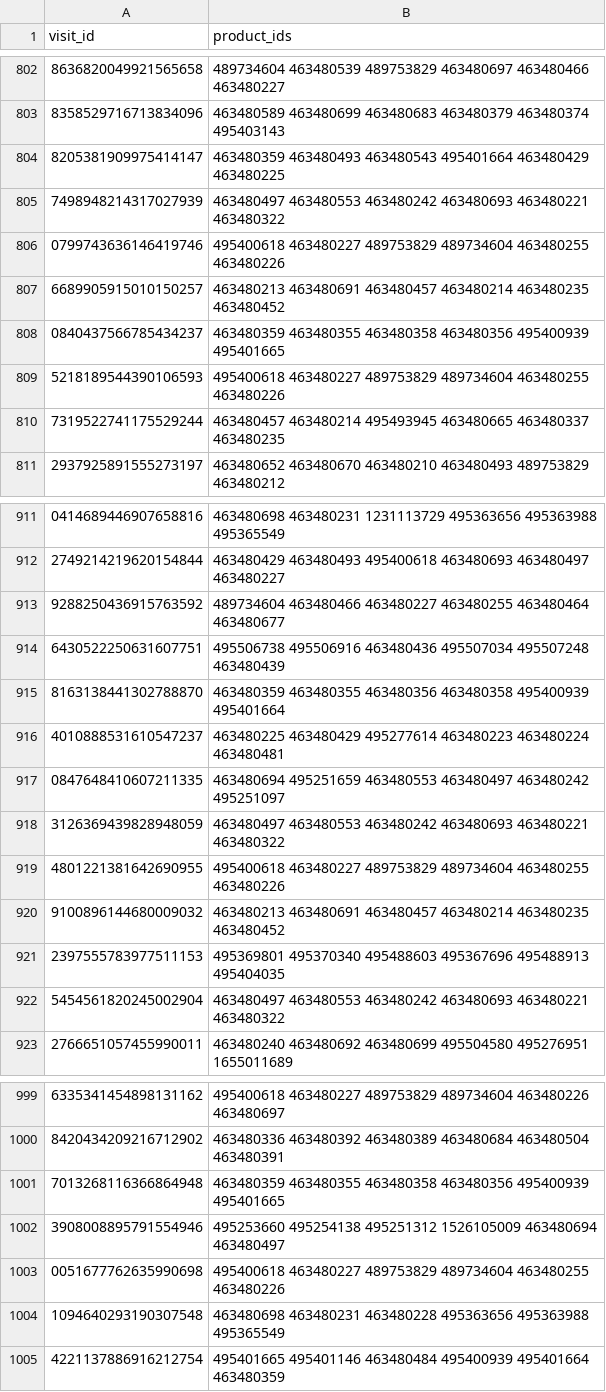
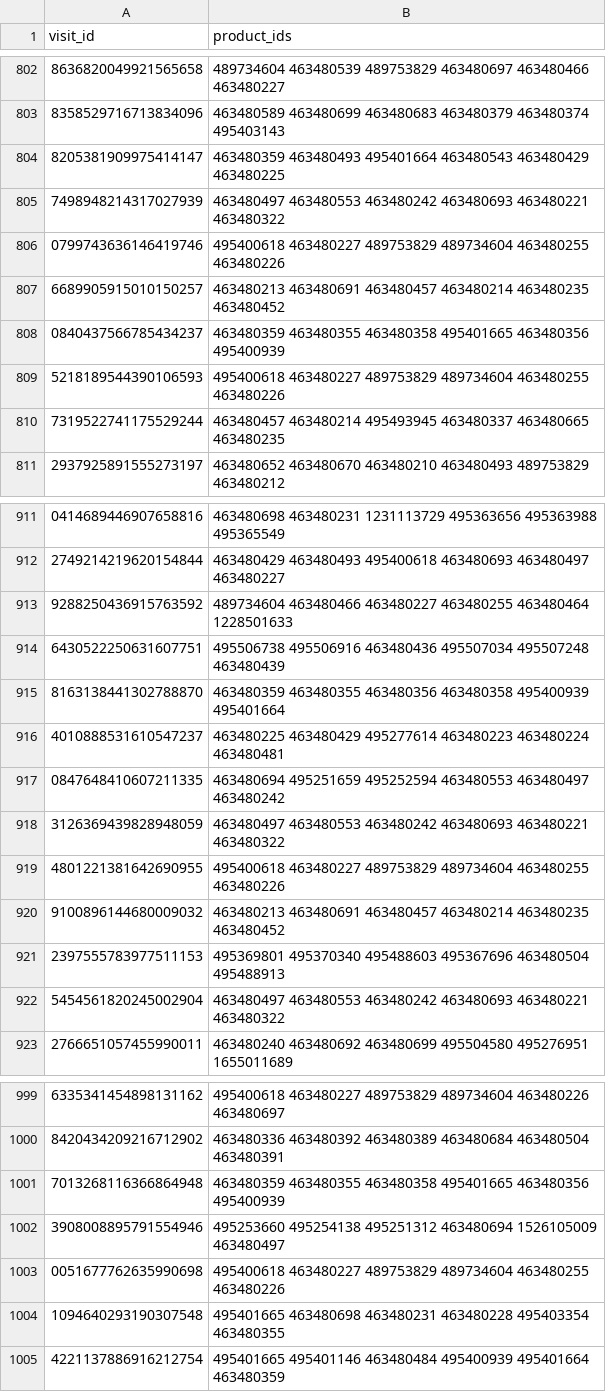
Before and after one commit to rishaviitd/kaggle.rental.product.recommendation, a CSV file: output/predictions.csv, drawn as a sheet; only a part is shown, gaps mark what is left out; the diff covers the shown part only.

```diff
--- a/output/predictions.csv
+++ b/output/predictions.csv
@@ -803,3 +803,3 @@ visit_id,product_ids
 8358529716713834096,463480589 463480699 463480683 463480379 463480374 495403143
-8205381909975414147,463480359 463480493 463480543 495401664 463480429 463480225
+8205381909975414147,463480359 463480493 495401664 463480543 463480429 463480225
 7498948214317027939,463480497 463480553 463480242 463480693 463480221 463480322
@@ -807,5 +807,5 @@ visit_id,product_ids
 6689905915010150257,463480213 463480691 463480457 463480214 463480235 463480452
-0840437566785434237,463480359 463480355 463480358 463480356 495400939 495401665
+0840437566785434237,463480359 463480355 463480358 495401665 463480356 495400939
 5218189544390106593,495400618 463480227 489753829 489734604 463480255 463480226
-7319522741175529244,463480457 463480214 495493945 463480665 463480337 463480235
+7319522741175529244,463480457 463480214 495493945 463480337 463480665 463480235
 2937925891555273197,463480652 463480670 463480210 463480493 489753829 463480212
@@ -912,3 +912,3 @@ visit_id,product_ids
 2749214219620154844,463480429 463480493 495400618 463480693 463480497 463480227
-9288250436915763592,489734604 463480466 463480227 463480255 463480464 463480677
+9288250436915763592,489734604 463480466 463480227 463480255 463480464 1228501633
 6430522250631607751,495506738 495506916 463480436 495507034 495507248 463480439
@@ -916,3 +916,3 @@ visit_id,product_ids
 4010888531610547237,463480225 463480429 495277614 463480223 463480224 463480481
-0847648410607211335,463480694 495251659 463480553 463480497 463480242 495251097
+0847648410607211335,463480694 495251659 495252594 463480553 463480497 463480242
 3126369439828948059,463480497 463480553 463480242 463480693 463480221 463480322
@@ -920,3 +920,3 @@ visit_id,product_ids
 9100896144680009032,463480213 463480691 463480457 463480214 463480235 463480452
-2397555783977511153,495369801 495370340 495488603 495367696 495488913 495404035
+2397555783977511153,495369801 495370340 495488603 495367696 463480504 495488913
 5454561820245002904,463480497 463480553 463480242 463480693 463480221 463480322
@@ -1000,6 +1000,6 @@ visit_id,product_ids
 8420434209216712902,463480336 463480392 463480389 463480684 463480504 463480391
-7013268116366864948,463480359 463480355 463480358 463480356 495400939 495401665
-3908008895791554946,495253660 495254138 495251312 1526105009 463480694 463480497
+7013268116366864948,463480359 463480355 463480358 495401665 463480356 495400939
+3908008895791554946,495253660 495254138 495251312 463480694 1526105009 463480497
 0051677762635990698,495400618 463480227 489753829 489734604 463480255 463480226
-1094640293190307548,463480698 463480231 463480228 495363656 495363988 495365549
+1094640293190307548,495401665 463480698 463480231 463480228 495403354 463480355
 4221137886916212754,495401665 495401146 463480484 495400939 495401664 463480359
```
Also changed, not shown: 78 edited cells elsewhere in this file, 8 other files.
